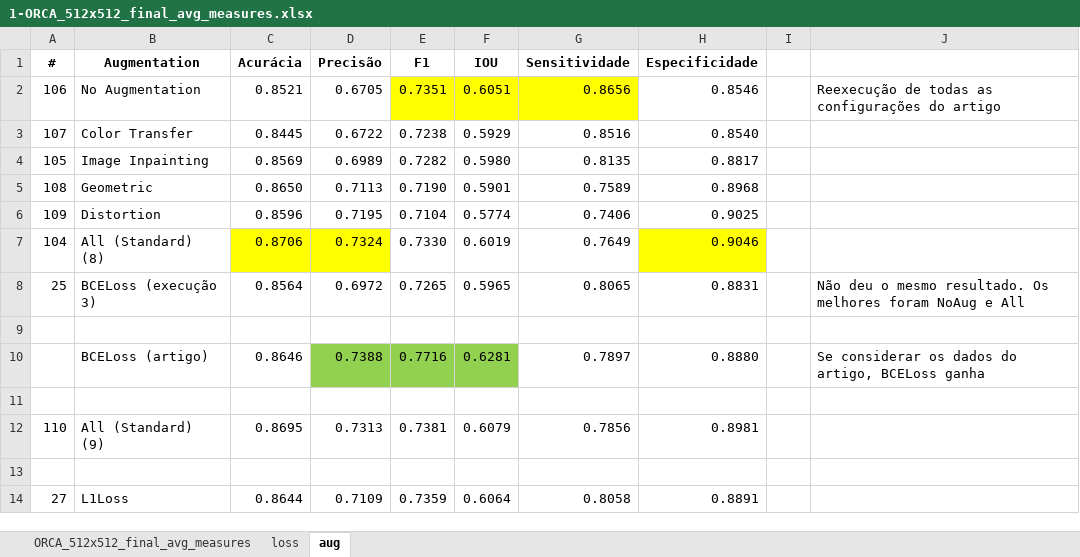
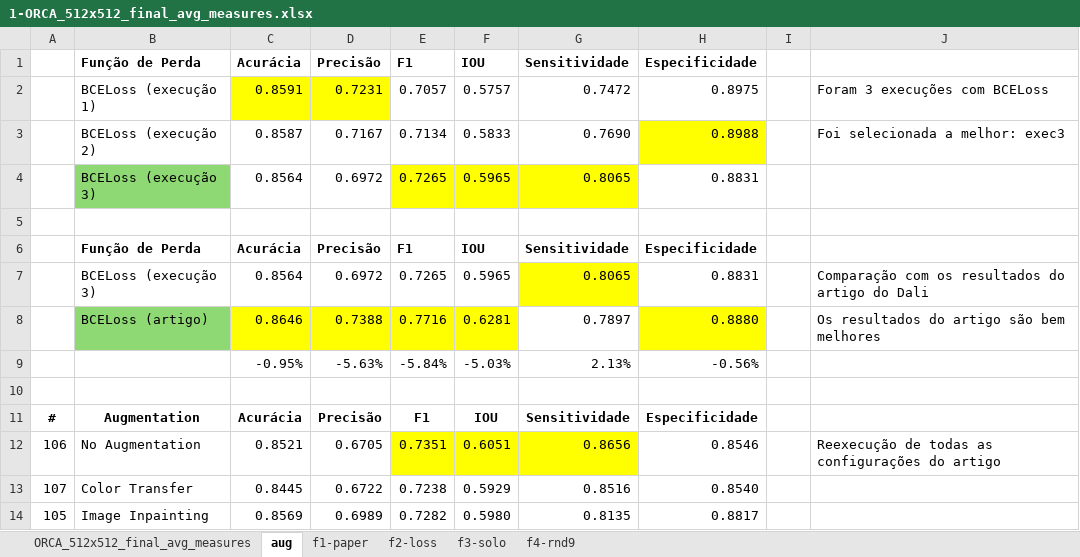
Before and after one commit to mmiazaki/tumor_regions_segmentation, an Excel workbook: datasets/ORCA_512x512/1-ORCA_512x512_final_avg_measures.xlsx, sheet aug, drawn as a sheet; only a part is shown; the shorter side is filled out with more unchanged rows; values as stored, in another font and other column widths than the file's, no borders; the diff names each change by its address in the sheet, - before the commit and + after, or states it on an @@ line.

Commit message:
testing code + new results

```diff
--- a/datasets/ORCA_512x512/1-ORCA_512x512_final_avg_measures.xlsx (sheet aug)
+++ b/datasets/ORCA_512x512/1-ORCA_512x512_final_avg_measures.xlsx (sheet aug)
-sheet tab: loss
+sheet tab: f1-paper
+sheet tab: f2-loss
+sheet tab: f3-solo
+sheet tab: f4-rnd9
+row 1:  | Função de Perda | Acurácia | Precisão | F1 | IOU | Sensitividade | Especificidade
+row 2:  | BCELoss (execução 1) | 0.8591 | 0.7231 | 0.7057 | 0.5757 | 0.7472 | 0.8975 |  | Foram 3 execuções com BCELoss
+row 3:  | BCELoss (execução 2) | 0.8587 | 0.7167 | 0.7134 | 0.5833 | 0.7690 | 0.8988 |  | Foi selecionada a melhor: exec3
+row 4:  | BCELoss (execução 3) | 0.8564 | 0.6972 | 0.7265 | 0.5965 | 0.8065 | 0.8831
+row 5: (empty)
+row 6:  | Função de Perda | Acurácia | Precisão | F1 | IOU | Sensitividade | Especificidade
+row 7:  | BCELoss (execução 3) | 0.8564 | 0.6972 | 0.7265 | 0.5965 | 0.8065 | 0.8831 |  | Comparação com os resultados do artigo do Dali
+row 8:  | BCELoss (artigo) | 0.8646 | 0.7388 | 0.7716 | 0.6281 | 0.7897 | 0.8880 |  | Os resultados do artigo são bem melhores
+row 9:  |  | -0.95% | -5.63% | -5.84% | -5.03% | 2.13% | -0.56%
+row 10: (empty)
```
Also changed, not shown: sheet ORCA_512x512_final_avg_measures, 10 other files.
